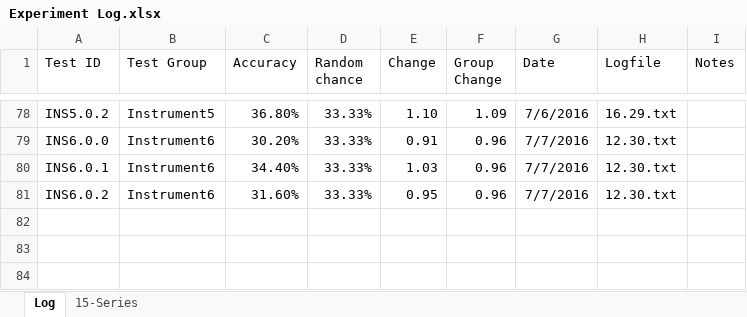
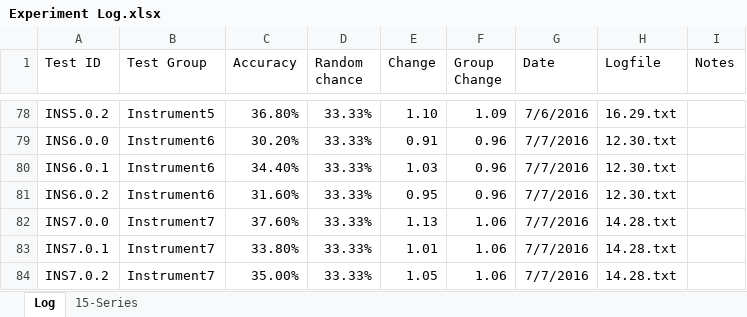
Before and after one commit to grey280/nAud, an Excel workbook: logs/Experiment Log.xlsx, sheet Log, drawn as a sheet; only a part is shown, gaps mark what is left out; values as stored, in another font and other column widths than the file's, no borders; conditional formats not drawn; the diff names each change by its address in the sheet, - before the commit and + after, or states it on an @@ line.

Commit message:
Experiments

```diff
--- a/logs/Experiment Log.xlsx (sheet Log)
+++ b/logs/Experiment Log.xlsx (sheet Log)
+row 82: INS7.0.0 | Instrument7 | 37.60% | 33.33% | 1.13 | 1.06 | 7/7/2016 | 14.28.txt
+row 83: INS7.0.1 | Instrument7 | 33.80% | 33.33% | 1.01 | 1.06 | 7/7/2016 | 14.28.txt
+row 84: INS7.0.2 | Instrument7 | 35.00% | 33.33% | 1.05 | 1.06 | 7/7/2016 | 14.28.txt
```
Also changed, not shown: 2 other files.
